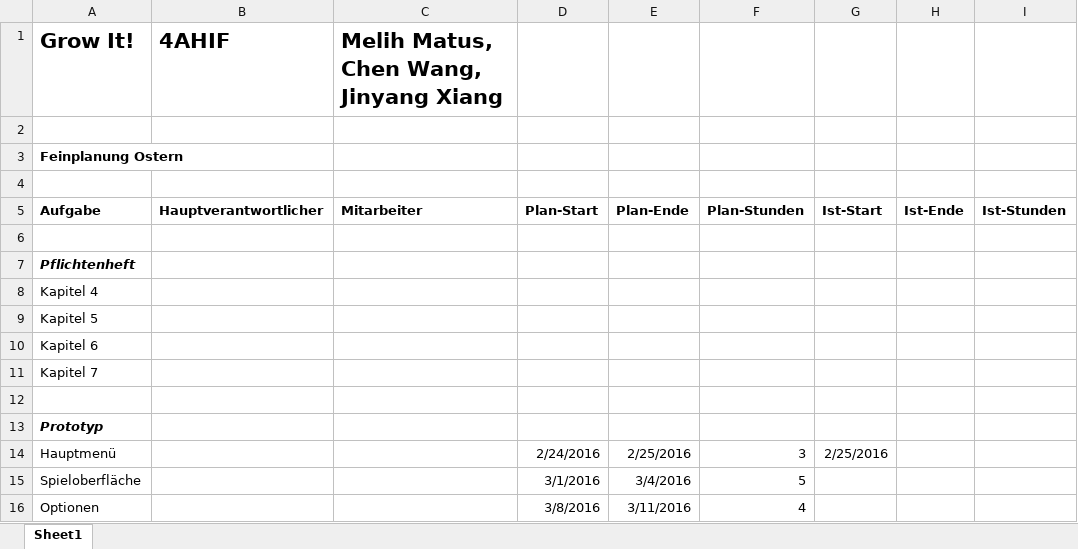
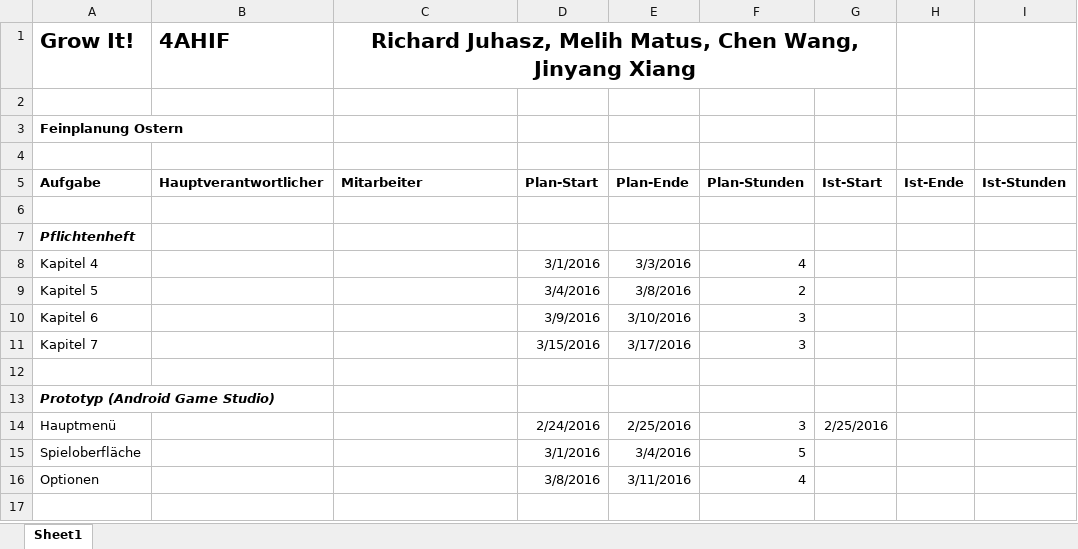
Before and after one commit to JinBack7/GrowIt, an Excel workbook: Planung/Feinplanung_Ostern_2016.xlsx, sheet Sheet1, drawn as a sheet; values as stored, in another font and other column widths than the file's, no borders; the diff names each change by its address in the sheet, - before the commit and + after, or states it on an @@ line.

```diff
--- a/Planung/Feinplanung_Ostern_2016.xlsx (sheet Sheet1)
+++ b/Planung/Feinplanung_Ostern_2016.xlsx (sheet Sheet1)
-C1: Melih Matus, Chen Wang, Jinyang Xiang
+C1: Richard Juhasz, Melih Matus, Chen Wang, Jinyang Xiang
-C1 alignment: left
+C1 alignment: center
+C1:G1 merged
-D8: (empty)
+D8: 3/1/2016
-E8: (empty)
+E8: 3/3/2016
-F8: (empty)
+F8: 4
-D9: (empty)
+D9: 3/4/2016
-E9: (empty)
+E9: 3/8/2016
-F9: (empty)
+F9: 2
-D10: (empty)
+D10: 3/9/2016
-E10: (empty)
+E10: 3/10/2016
-F10:F11: (empty)
+F10:F11: 3
-D11: (empty)
+D11: 3/15/2016
-E11: (empty)
+E11: 3/17/2016
-A13: Prototyp
+A13: Prototyp (Android Game Studio)
```
Also changed, not shown: Tagebuch/Tagebuch_Matus.xlsx, Tagebuch/Tagebuch_Xiang.xlsx, 2 other files.
